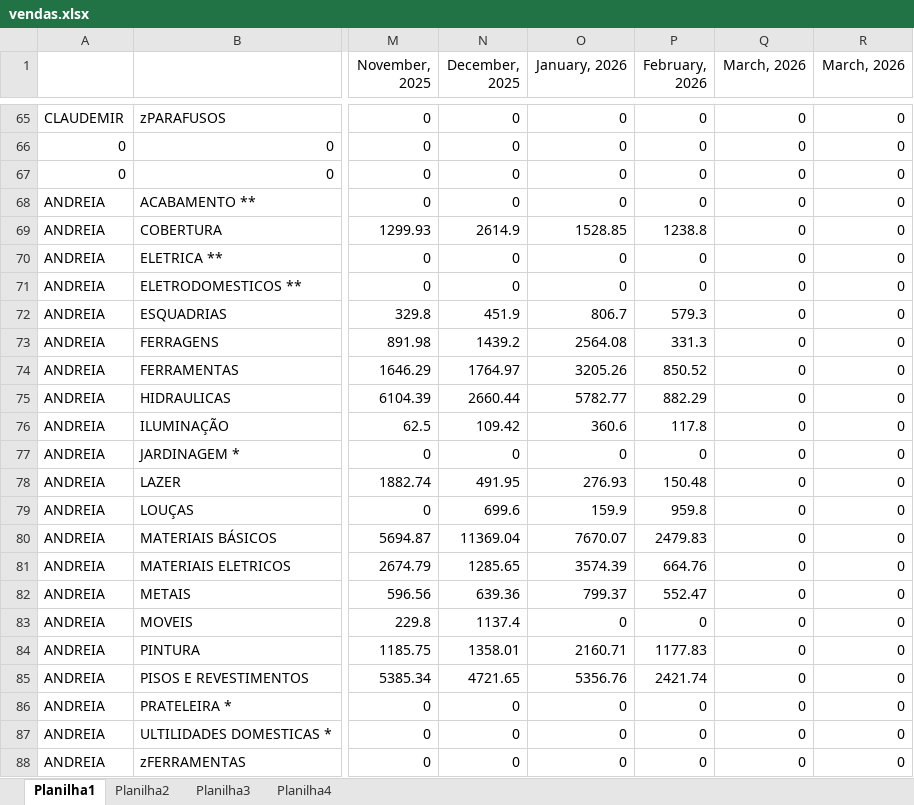
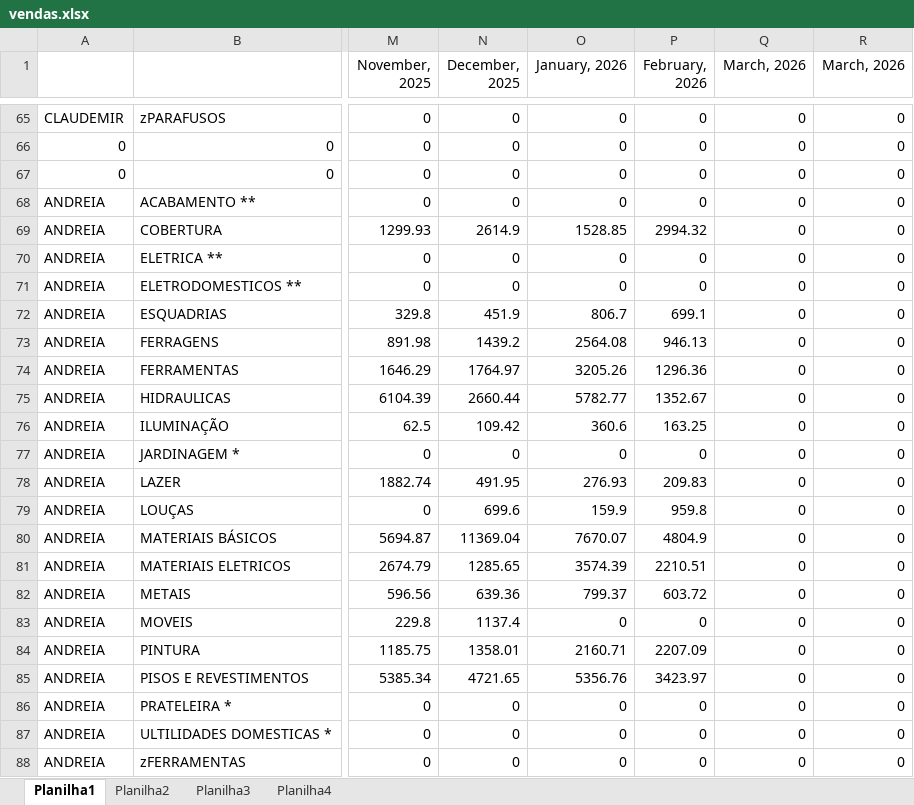
Before and after one commit to claudioluizsap-lab/dashboard-vendas, an Excel workbook: vendas.xlsx, sheet Planilha1, drawn as a sheet; only a part is shown, gaps mark what is left out; values as stored, in another font and other column widths than the file's, no borders; the diff covers the shown part only; the diff names each change by its address in the sheet, - before the commit and + after, or states it on an @@ line.

```diff
--- a/vendas.xlsx (sheet Planilha1)
+++ b/vendas.xlsx (sheet Planilha1)
-P69 (February, 2026): 1238.8
+P69 (February, 2026): 2994.32
-P72 (February, 2026): 579.3
+P72 (February, 2026): 699.1
-P73 (February, 2026): 331.3
+P73 (February, 2026): 946.13
-P74 (February, 2026): 850.52
+P74 (February, 2026): 1296.36
-P75 (February, 2026): 882.29
+P75 (February, 2026): 1352.67
-P76 (February, 2026): 117.8
+P76 (February, 2026): 163.25
-P78 (February, 2026): 150.48
+P78 (February, 2026): 209.83
-P80 (February, 2026): 2479.83
+P80 (February, 2026): 4804.9
-P81 (February, 2026): 664.76
+P81 (February, 2026): 2210.51
-P82 (February, 2026): 552.47
+P82 (February, 2026): 603.72
-P84 (February, 2026): 1177.83
+P84 (February, 2026): 2207.09
-P85 (February, 2026): 2421.74
+P85 (February, 2026): 3423.97
```
Also changed, not shown: 7 added rows and 86 edited cells elsewhere in this sheet, 1 other file.
